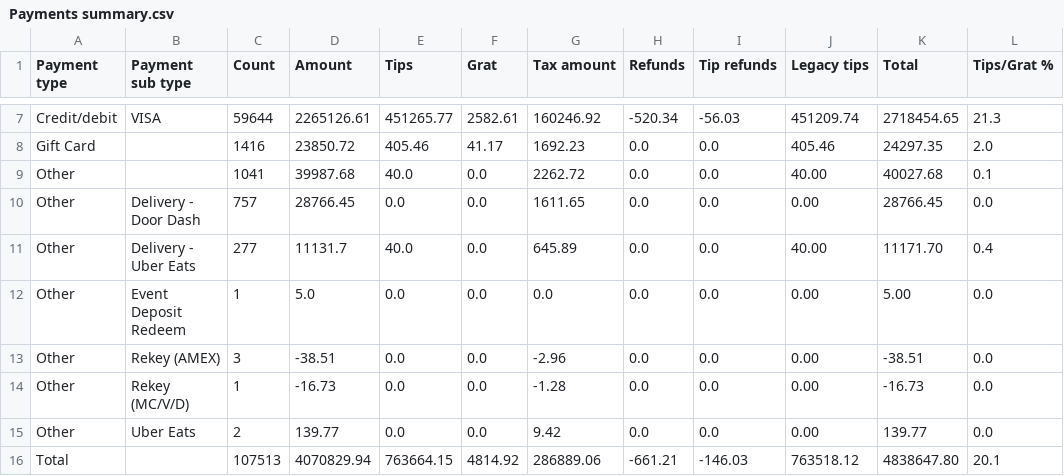
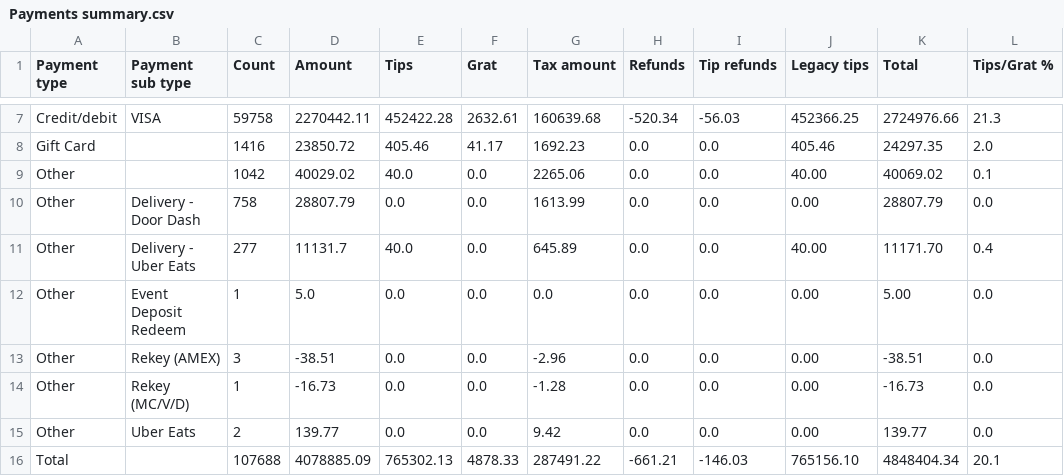
Before and after one commit to BHERRIN7/brassstap-data, a CSV file: data/Payments summary.csv, drawn as a sheet; only a part is shown, gaps mark what is left out; the diff covers the shown part only; the diff names each change by its address in the sheet, - before the commit and + after, or states it on an @@ line.

```diff
--- a/data/Payments summary.csv
+++ b/data/Payments summary.csv
-C7 (Count): 59644
+C7 (Count): 59758
-D7 (Amount): 2265126.61
+D7 (Amount): 2270442.11
-E7 (Tips): 451265.77
+E7 (Tips): 452422.28
-F7 (Grat): 2582.61
+F7 (Grat): 2632.61
-G7 (Tax amount): 160246.92
+G7 (Tax amount): 160639.68
-J7 (Legacy tips): 451209.74
+J7 (Legacy tips): 452366.25
-K7 (Total): 2718454.65
+K7 (Total): 2724976.66
-C9 (Count): 1041
+C9 (Count): 1042
-D9 (Amount): 39987.68
+D9 (Amount): 40029.02
-G9 (Tax amount): 2262.72
+G9 (Tax amount): 2265.06
-K9 (Total): 40027.68
+K9 (Total): 40069.02
-C10 (Count): 757
+C10 (Count): 758
-D10 (Amount): 28766.45
+D10 (Amount): 28807.79
-G10 (Tax amount): 1611.65
+G10 (Tax amount): 1613.99
-K10 (Total): 28766.45
+K10 (Total): 28807.79
-C16 (Count): 107513
+C16 (Count): 107688
-D16 (Amount): 4070829.94
+D16 (Amount): 4078885.09
-E16 (Tips): 763664.15
+E16 (Tips): 765302.13
-F16 (Grat): 4814.92
+F16 (Grat): 4878.33
-G16 (Tax amount): 286889.06
+G16 (Tax amount): 287491.22
-J16 (Legacy tips): 763518.12
+J16 (Legacy tips): 765156.10
-K16 (Total): 4838647.80
+K16 (Total): 4848404.34
```
Also changed, not shown: 31 edited cells elsewhere in this file.
